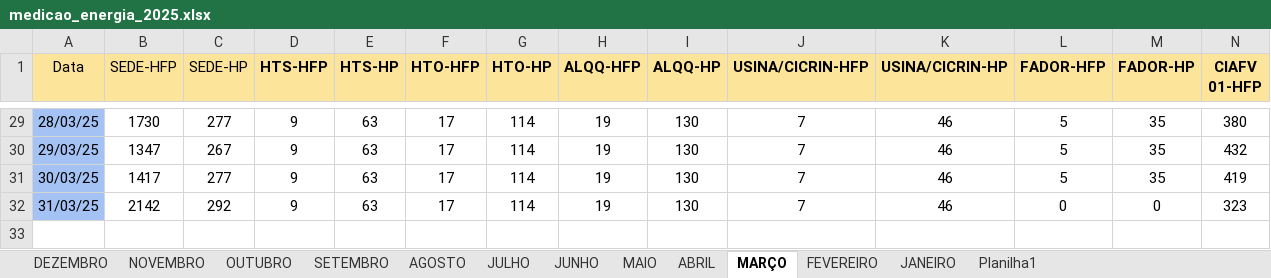
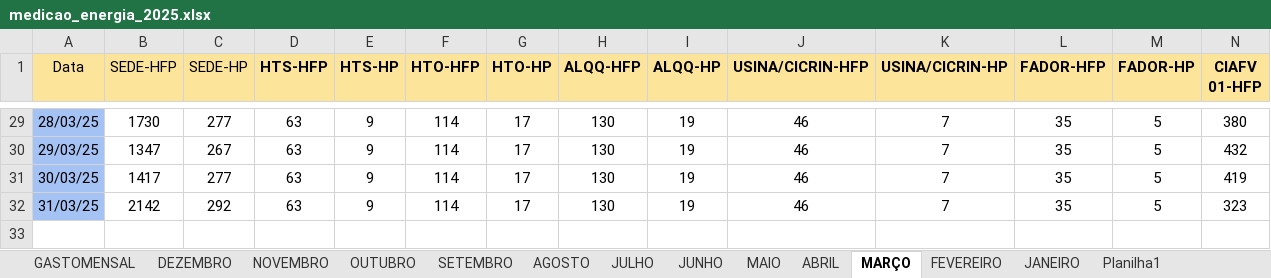
Before and after one commit to MarquezziniBL/Dashboardenergia, an Excel workbook: medicao_energia_2025.xlsx, sheet MARÇO, drawn as a sheet; only a part is shown, gaps mark what is left out; values as stored, in another font and other column widths than the file's, no borders; the diff covers the shown part only; the diff names each change by its address in the sheet, - before the commit and + after, or states it on an @@ line.

```diff
--- a/medicao_energia_2025.xlsx (sheet MARÇO)
+++ b/medicao_energia_2025.xlsx (sheet MARÇO)
+sheet tab: GASTOMENSAL
-D29:D32 (HTS-HFP): 9
+D29:D32 (HTS-HFP): 63
-E29:E32 (HTS-HP): 63
+E29:E32 (HTS-HP): 9
-F29:F32 (HTO-HFP): 17
+F29:F32 (HTO-HFP): 114
-G29:G32 (HTO-HP): 114
+G29:G32 (HTO-HP): 17
-H29:H32 (ALQQ-HFP): 19
+H29:H32 (ALQQ-HFP): 130
-I29:I32 (ALQQ-HP): 130
+I29:I32 (ALQQ-HP): 19
-J29:J32 (USINA/CICRIN-HFP): 7
+J29:J32 (USINA/CICRIN-HFP): 46
-K29:K32 (USINA/CICRIN-HP): 46
+K29:K32 (USINA/CICRIN-HP): 7
-L29:L31 (FADOR-HFP): 5
+L29:L31 (FADOR-HFP): 35
-M29:M31 (FADOR-HP): 35
+M29:M31 (FADOR-HP): 5
-L32 (FADOR-HFP): 0
+L32 (FADOR-HFP): 35
-M32 (FADOR-HP): 0
+M32 (FADOR-HP): 5
```
Also changed, not shown: 270 edited cells elsewhere in this sheet, sheet FEVEREIRO, sheet JANEIRO, sheet MAIO, sheet ABRIL, sheet JUNHO, Planilhas em tratamento/medicao_energia_2025.xlsx, medicao_energia_2024.xlsx, 2 other files.
